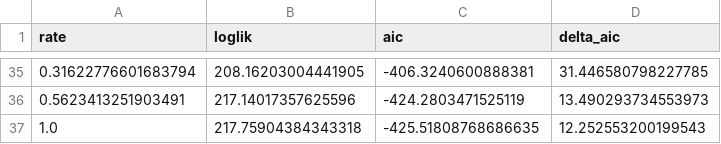
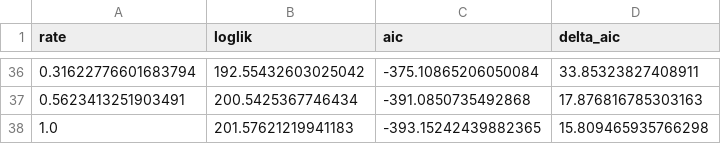
Before and after one commit to tkchafin/resistnet, a TSV file: src/resistnet/data/example_output/samc/nmt.flowProfile.tsv, drawn as a sheet; only a part is shown, gaps mark what is left out; the diff covers the shown part only.

```diff
--- a/src/resistnet/data/example_output/samc/nmt.flowProfile.tsv
+++ b/src/resistnet/data/example_output/samc/nmt.flowProfile.tsv
@@ -35,3 +36,3 @@ rate	loglik	aic	delta_aic
-0.31622776601683794	208.16203004441905	-406.3240600888381	31.446580798227785
-0.5623413251903491	217.14017357625596	-424.2803471525119	13.490293734553973
-1.0	217.75904384343318	-425.51808768686635	12.252553200199543
+0.31622776601683794	192.55432603025042	-375.10865206050084	33.85323827408911
+0.5623413251903491	200.5425367746434	-391.0850735492868	17.876816785303163
+1.0	201.57621219941183	-393.15242439882365	15.809465935766298
```
Also changed, not shown: 7 added rows, 6 removed rows and 81 edited cells elsewhere in this file, src/resistnet/data/example_output/nmt.modelComparison.tsv, src/resistnet/data/example_output/samc/nmt.HallOfFame.tsv, 57 other files.
